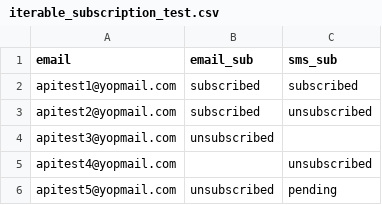
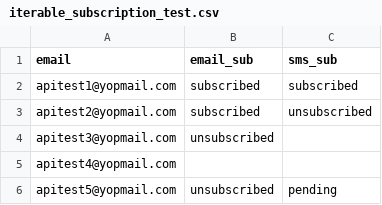
Before and after one commit to developer-aaronlee/iterable-userSubscribe1, a CSV file: iterable_subscription_test.csv, drawn as a sheet.

Commit message:
Update test file

```diff
--- a/iterable_subscription_test.csv
+++ b/iterable_subscription_test.csv
@@ -4,3 +4,3 @@ apitest2@yopmail.com,subscribed,unsubscribed
 apitest3@yopmail.com,unsubscribed,
-apitest4@yopmail.com,,unsubscribed
+apitest4@yopmail.com,,
 apitest5@yopmail.com,unsubscribed,pending
```
